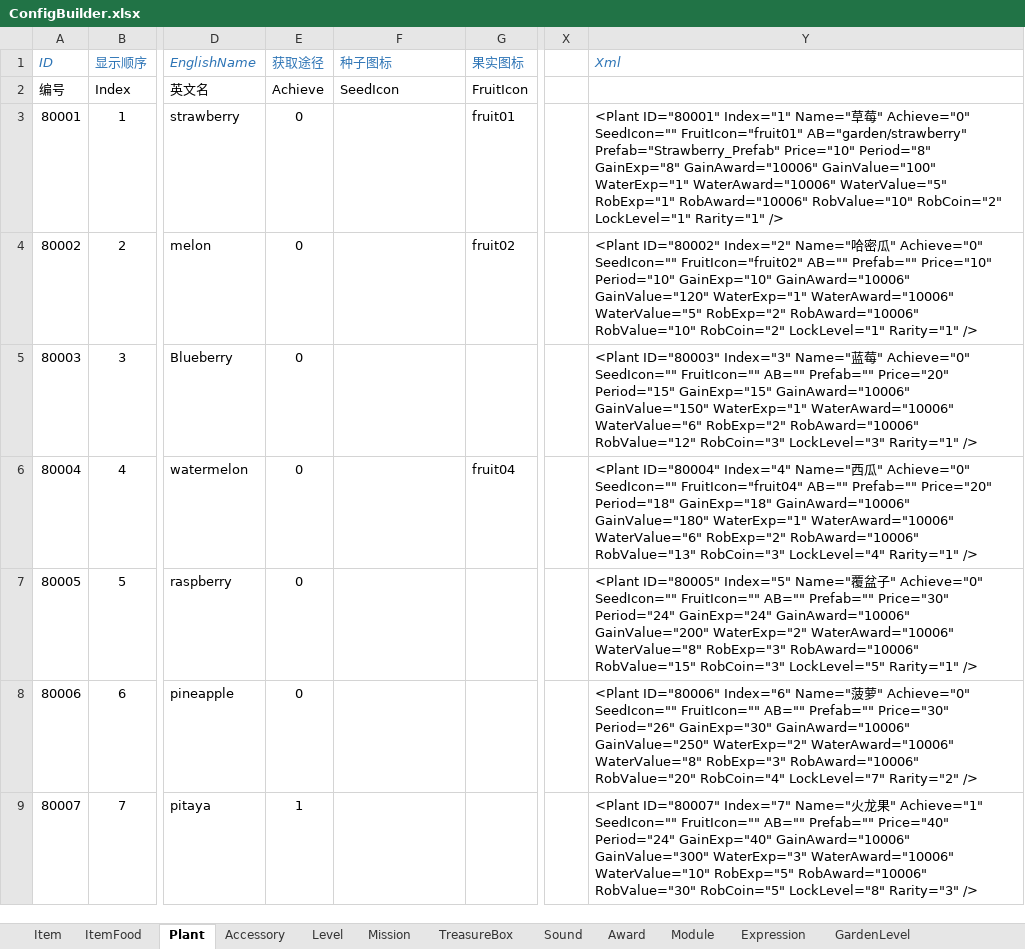
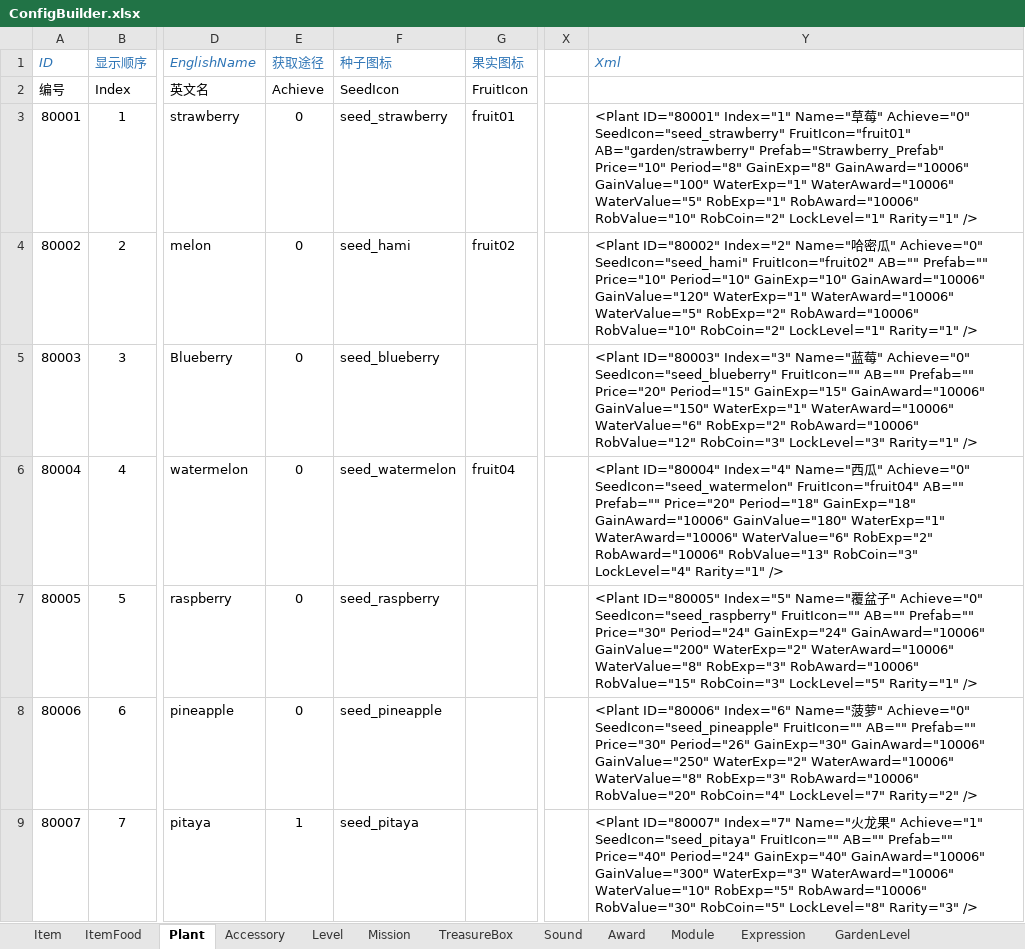
Before and after one commit to EarlyAnt/HankConfig, an Excel workbook: ConfigBuilder.xlsx, sheet Plant, drawn as a sheet; only a part is shown, gaps mark what is left out; values as stored, in another font and other column widths than the file's, no borders; conditional formats not drawn; the diff names each change by its address in the sheet, - before the commit and + after, or states it on an @@ line.

Commit message:
1.ModuleConfig.xml配置文件，增加7种植物的种子图标的配置。 2.Plant.xml配置文件，补上7种植物种子图标的名称。

```diff
--- a/ConfigBuilder.xlsx (sheet Plant)
+++ b/ConfigBuilder.xlsx (sheet Plant)
-F3 (种子图标): (empty)
+F3 (种子图标): seed_strawberry
-Y3 (Xml): …" Achieve="0" SeedIcon="" FruitIcon="fruit01" AB="garden/strawberry"…
+Y3 (Xml): …" Achieve="0" SeedIcon="seed_strawberry" FruitIcon="fruit01" AB="garden/strawberry"…
-F4 (种子图标): (empty)
+F4 (种子图标): seed_hami
-Y4 (Xml): …" Achieve="0" SeedIcon="" FruitIcon="fruit02" AB=""…
+Y4 (Xml): …" Achieve="0" SeedIcon="seed_hami" FruitIcon="fruit02" AB=""…
-F5 (种子图标): (empty)
+F5 (种子图标): seed_blueberry
-Y5 (Xml): …" Achieve="0" SeedIcon="" FruitIcon="" AB=""…
+Y5 (Xml): …" Achieve="0" SeedIcon="seed_blueberry" FruitIcon="" AB=""…
-F6 (种子图标): (empty)
+F6 (种子图标): seed_watermelon
-Y6 (Xml): …" Achieve="0" SeedIcon="" FruitIcon="fruit04" AB=""…
+Y6 (Xml): …" Achieve="0" SeedIcon="seed_watermelon" FruitIcon="fruit04" AB=""…
-F7 (种子图标): (empty)
+F7 (种子图标): seed_raspberry
-Y7 (Xml): …" Achieve="0" SeedIcon="" FruitIcon="" AB=""…
+Y7 (Xml): …" Achieve="0" SeedIcon="seed_raspberry" FruitIcon="" AB=""…
-F8 (种子图标): (empty)
+F8 (种子图标): seed_pineapple
-Y8 (Xml): …" Achieve="0" SeedIcon="" FruitIcon="" AB=""…
+Y8 (Xml): …" Achieve="0" SeedIcon="seed_pineapple" FruitIcon="" AB=""…
-F9 (种子图标): (empty)
+F9 (种子图标): seed_pitaya
-Y9 (Xml): …" Achieve="1" SeedIcon="" FruitIcon="" AB=""…
+Y9 (Xml): …" Achieve="1" SeedIcon="seed_pitaya" FruitIcon="" AB=""…
```
Also changed, not shown: sheet Module, sheet Item, formulas that keep their value, 2 other files.
